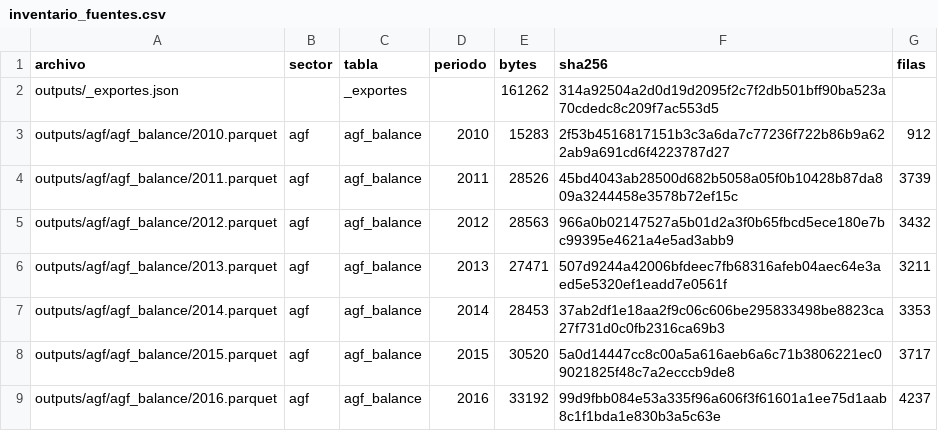
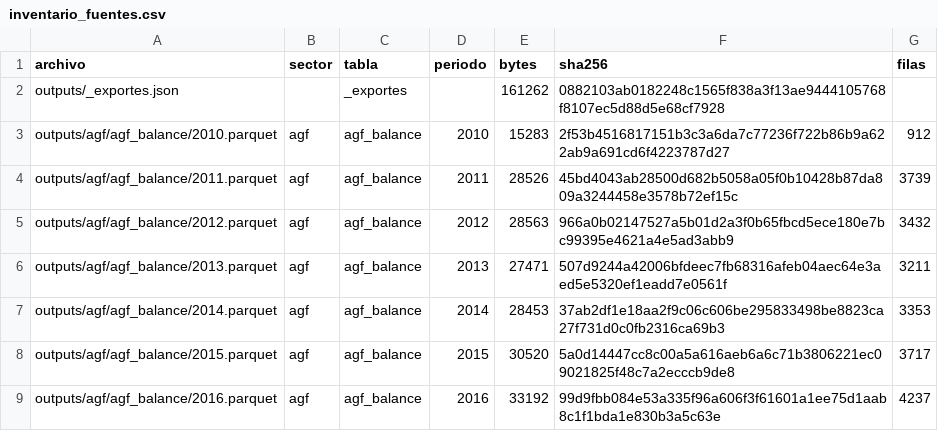
Before and after one commit to joaquinignaciomondaca-code/Sistema_de_Informacion_Financiera_de_Chile, a CSV file: docs/reproducibilidad/inventario_fuentes.csv, drawn as a sheet; only a part is shown.

```diff
--- a/docs/reproducibilidad/inventario_fuentes.csv
+++ b/docs/reproducibilidad/inventario_fuentes.csv
@@ -1,3 +1,3 @@
 archivo,sector,tabla,periodo,bytes,sha256,filas
-outputs/_exportes.json,,_exportes,,161262,314a92504a2d0d19d2095f2c7f2db501bff90ba523a70cdedc8c209f7ac553d5,
+outputs/_exportes.json,,_exportes,,161262,0882103ab0182248c1565f838a3f13ae9444105768f8107ec5d88d5e68cf7928,
 outputs/agf/agf_balance/2010.parquet,agf,agf_balance,2010,15283,2f53b4516817151b3c3a6da7c77236f722b86b9a622ab9a691cd6f4223787d27,912
```
Also changed, not shown: 1 other file.
